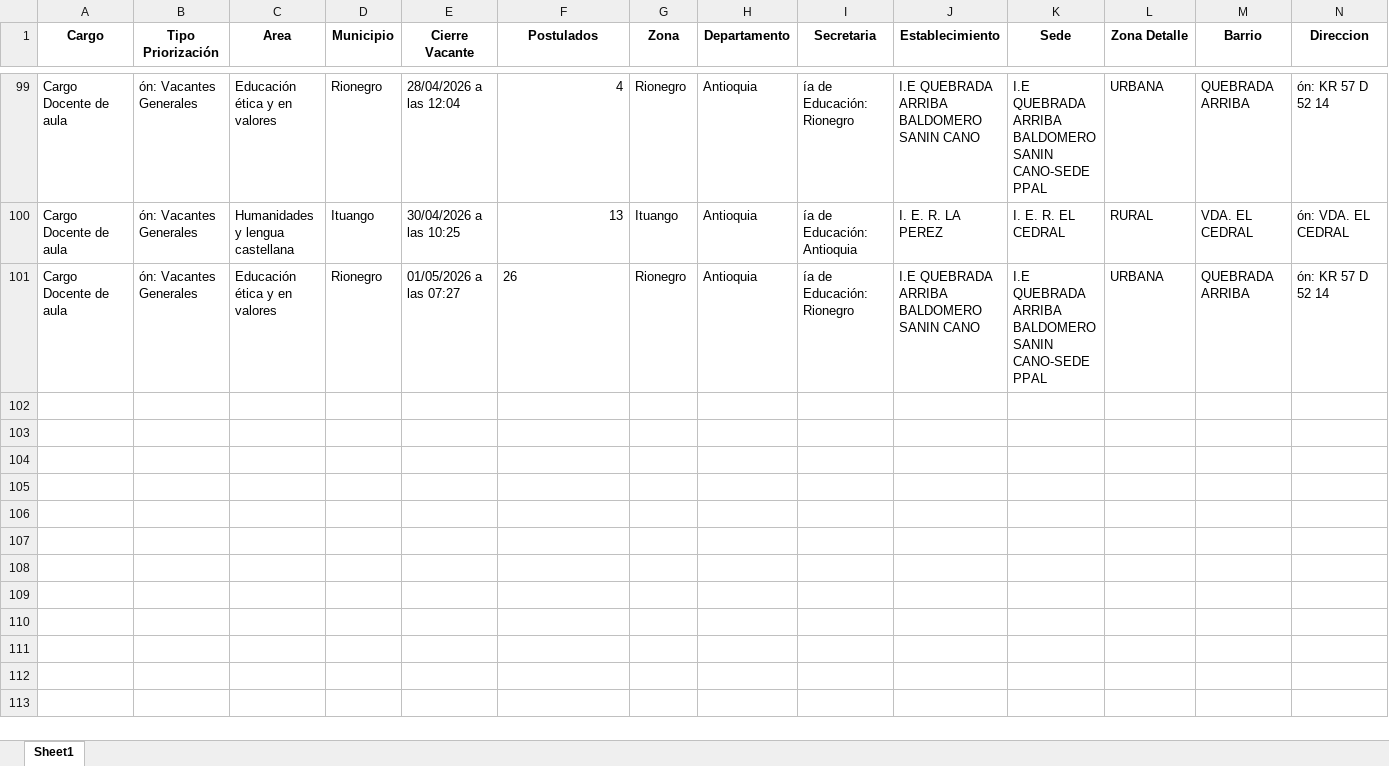
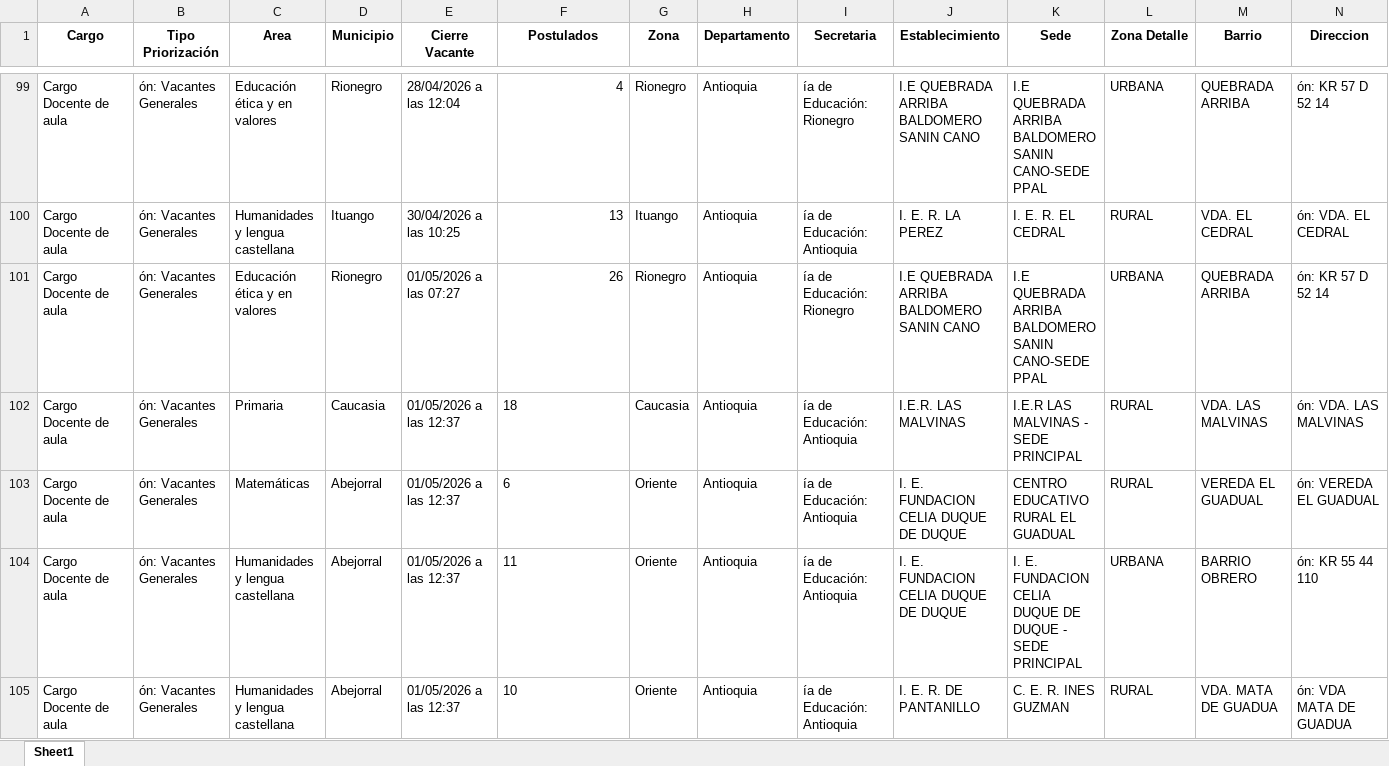
Before and after one commit to paezdev/SMaestro, an Excel workbook: nuevas_plazas.xlsx, sheet Sheet1, drawn as a sheet; only a part is shown, gaps mark what is left out; values as stored, in another font and other column widths than the file's, no borders; rows hold the shown columns only; the diff covers the shown part only; the diff names each change by its address in the sheet, - before the commit and + after, or states it on an @@ line.

```diff
--- a/nuevas_plazas.xlsx (sheet Sheet1)
+++ b/nuevas_plazas.xlsx (sheet Sheet1)
-F101 alignment: left
+F101 alignment: right
+row 102: Cargo Docente de aula | ón: Vacantes Generales | Primaria | Caucasia | 01/05/2026 a las 12:37 | 18 | Caucasia | Antioquia | ía de Educación: Antioquia | I.E.R. LAS MALVINAS | I.E.R LAS MALVINAS - SEDE PRINCIPAL | RURAL | VDA. LAS MALVINAS | ón: VDA. LAS MALVINAS
+row 103: Cargo Docente de aula | ón: Vacantes Generales | Matemáticas | Abejorral | 01/05/2026 a las 12:37 | 6 | Oriente | Antioquia | ía de Educación: Antioquia | I. E. FUNDACION CELIA DUQUE DE DUQUE | CENTRO EDUCATIVO RURAL EL GUADUAL | RURAL | VEREDA EL GUADUAL | ón: VEREDA EL GUADUAL
+row 104: Cargo Docente de aula | ón: Vacantes Generales | Humanidades y lengua castellana | Abejorral | 01/05/2026 a las 12:37 | 11 | Oriente | Antioquia | ía de Educación: Antioquia | I. E. FUNDACION CELIA DUQUE DE DUQUE | I. E. FUNDACION CELIA DUQUE DE DUQUE - SEDE PRINCIPAL | URBANA | BARRIO OBRERO | ón: KR 55 44 110
+row 105: Cargo Docente de aula | ón: Vacantes Generales | Humanidades y lengua castellana | Abejorral | 01/05/2026 a las 12:37 | 10 | Oriente | Antioquia | ía de Educación: Antioquia | I. E. R. DE PANTANILLO | C. E. R. INES GUZMAN | RURAL | VDA. MATA DE GUADUA | ón: VDA MATA DE GUADUA
```
Also changed, not shown: 15 added rows elsewhere in this sheet, 1 other file.
